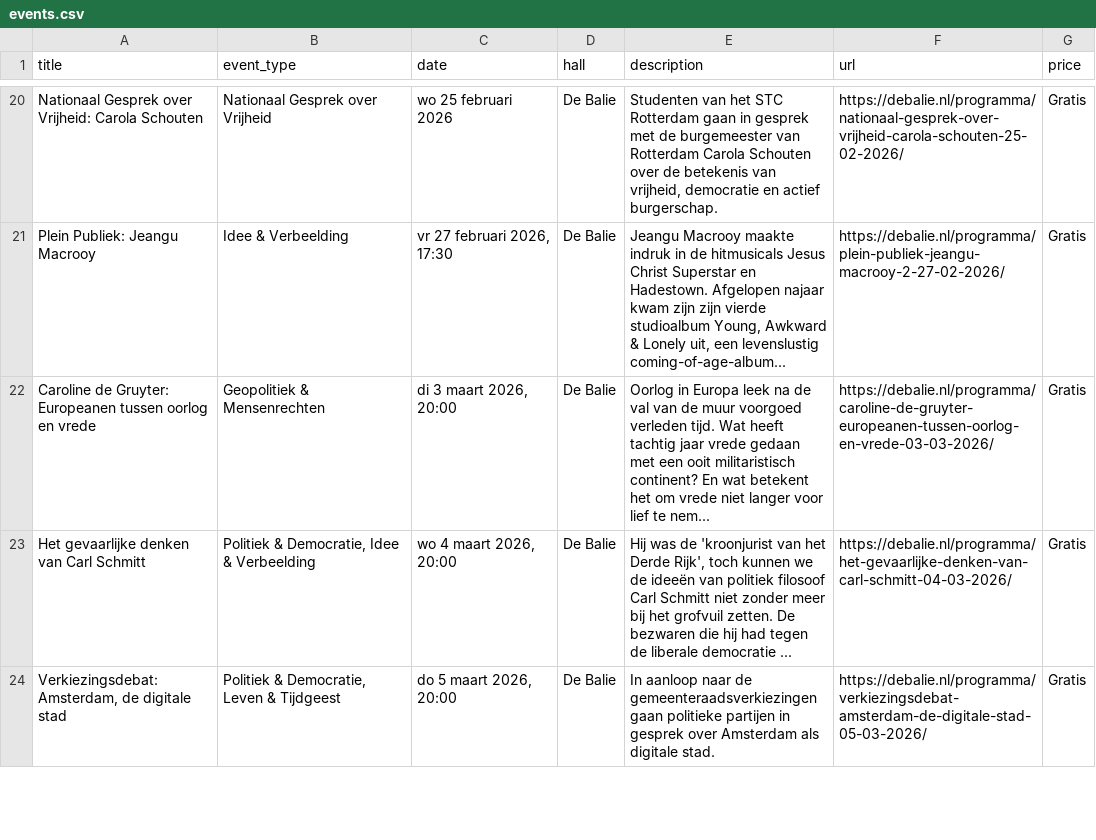
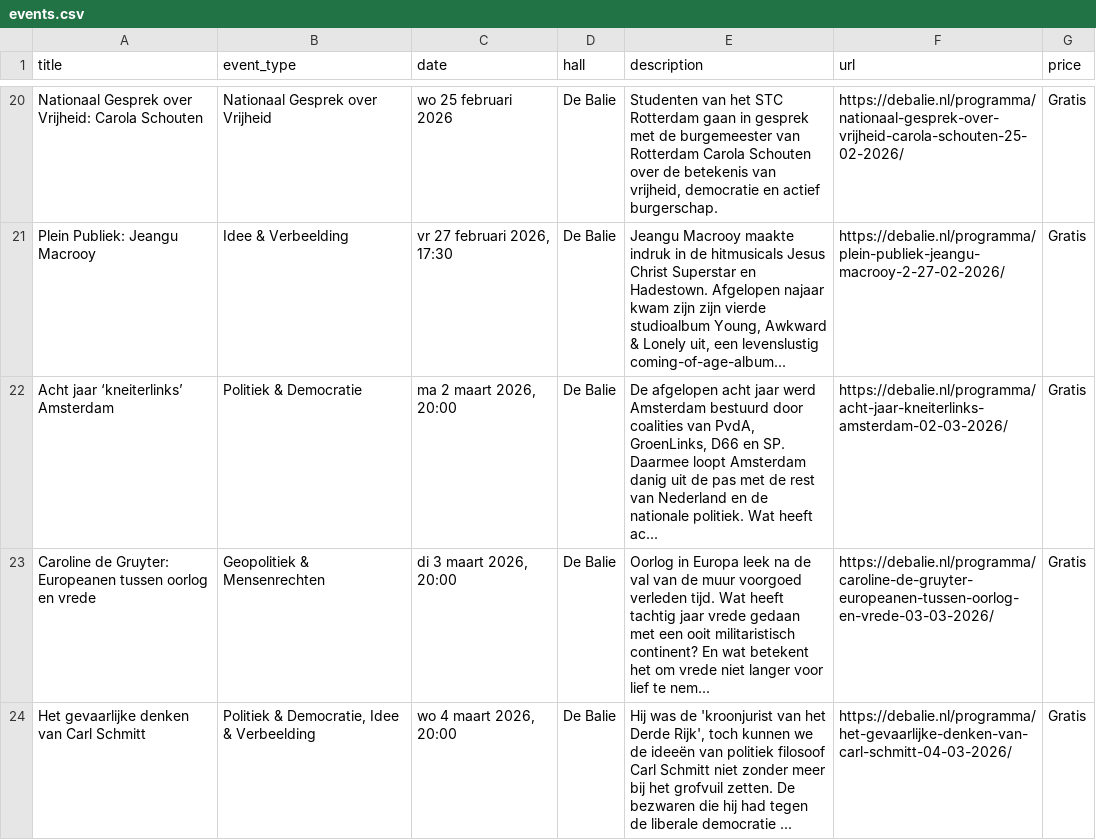
Before and after one commit to olii97/amsterdam-culture-tracker, a CSV file: cultural_venues_scraper/de_balie/events.csv, drawn as a sheet; only a part is shown, gaps mark what is left out; the shorter side is filled out with more unchanged rows; the diff covers the shown part only; the diff names each change by its address in the sheet, - before the commit and + after, or states it on an @@ line.

```diff
--- a/cultural_venues_scraper/de_balie/events.csv
+++ b/cultural_venues_scraper/de_balie/events.csv
+row 22: Acht jaar ‘kneiterlinks’ Amsterdam | Politiek & Democratie | ma 2 maart 2026, 20:00 | De Balie | De afgelopen acht jaar werd Amsterdam bestuurd door coalities van PvdA, GroenLinks, D66 en SP. Daarmee loopt Amsterdam danig uit de pas met de rest van Nederland en de nationale politiek. Wat heeft ac... | https://debalie.nl/programma/acht-jaar-kneiterlinks-amsterdam-02-03-2026/ | Gratis
```
Also changed, not shown: 2 added rows elsewhere in this file, cultural_venues_scraper/concertgebouw/events.csv, cultural_venues_scraper/de_kleine_komedie/events.csv, 13 other files.
